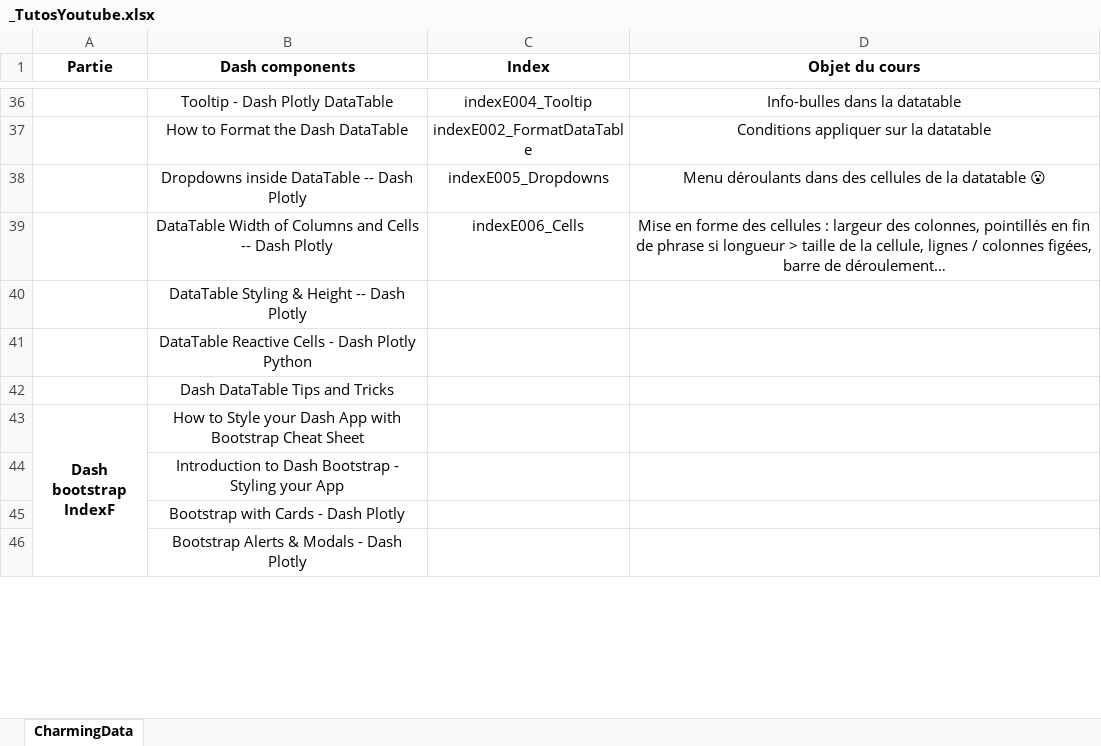
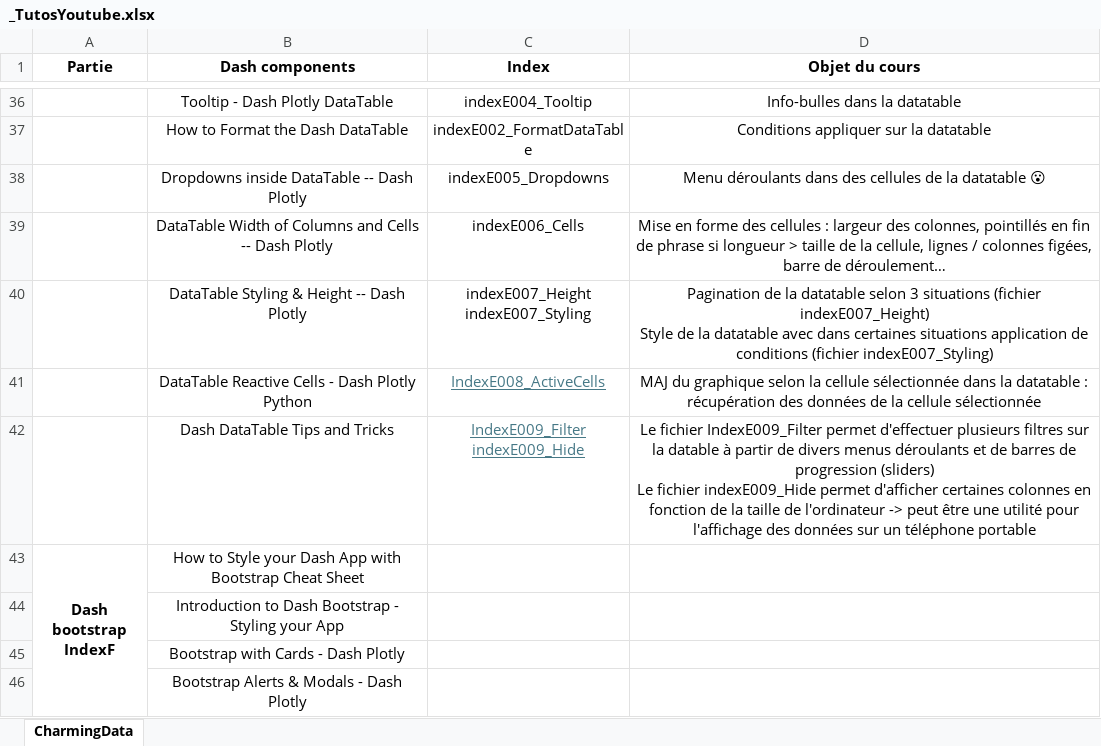
Before and after one commit to LeRoiFou/Dash, an Excel workbook: _TutosYoutube.xlsx, sheet CharmingData, drawn as a sheet; only a part is shown, gaps mark what is left out; values as stored, in another font and other column widths than the file's, no borders; ↵ is a line break in a cell; the diff names each change by its address in the sheet, - before the commit and + after, or states it on an @@ line.

```diff
--- a/_TutosYoutube.xlsx (sheet CharmingData)
+++ b/_TutosYoutube.xlsx (sheet CharmingData)
-C40 (Index): (empty)
+C40 (Index): indexE007_Height ↵ indexE007_Styling
-D40 (Objet du cours): (empty)
+D40 (Objet du cours): Pagination de la datatable selon 3 situations (fichier indexE007_Height) ↵ Style de la datatable avec dans certaines situations application de conditions (fichier indexE007_Styling)
-C41 (Index): (empty)
+C41 (Index): IndexE008_ActiveCells
-D41 (Objet du cours): (empty)
+D41 (Objet du cours): MAJ du graphique selon la cellule sélectionnée dans la datatable : ↵ récupération des données de la cellule sélectionnée
-C42 (Index): (empty)
+C42 (Index): IndexE009_Filter ↵ indexE009_Hide
-D42 (Objet du cours): (empty)
+D42 (Objet du cours): Le fichier IndexE009_Filter permet d'effectuer plusieurs filtres sur la datable à partir de divers menus déroulants et de barres de progression (sliders) ↵ Le fichier indexE009_Hide permet d'afficher certaines colonnes en fonction de la taille de l'ordinateur -> peut être une utilité pour l'affichage des données sur un téléphone portable
```
Also changed, not shown: 2 other files.
